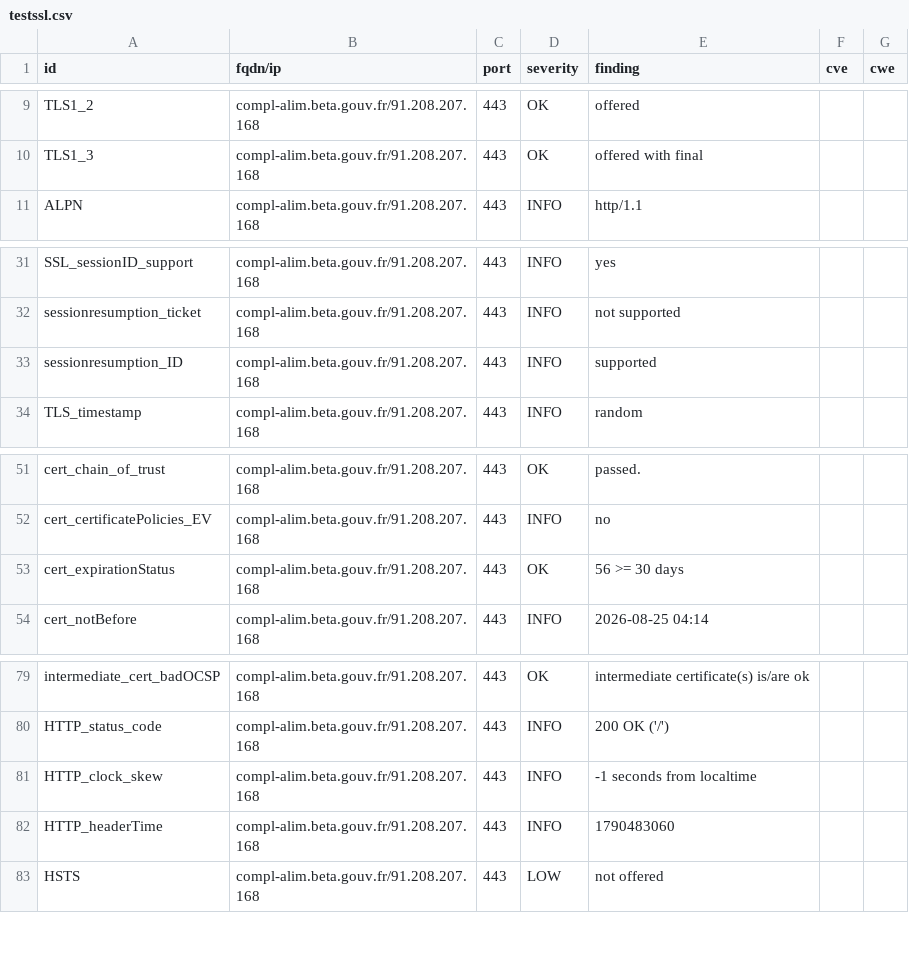
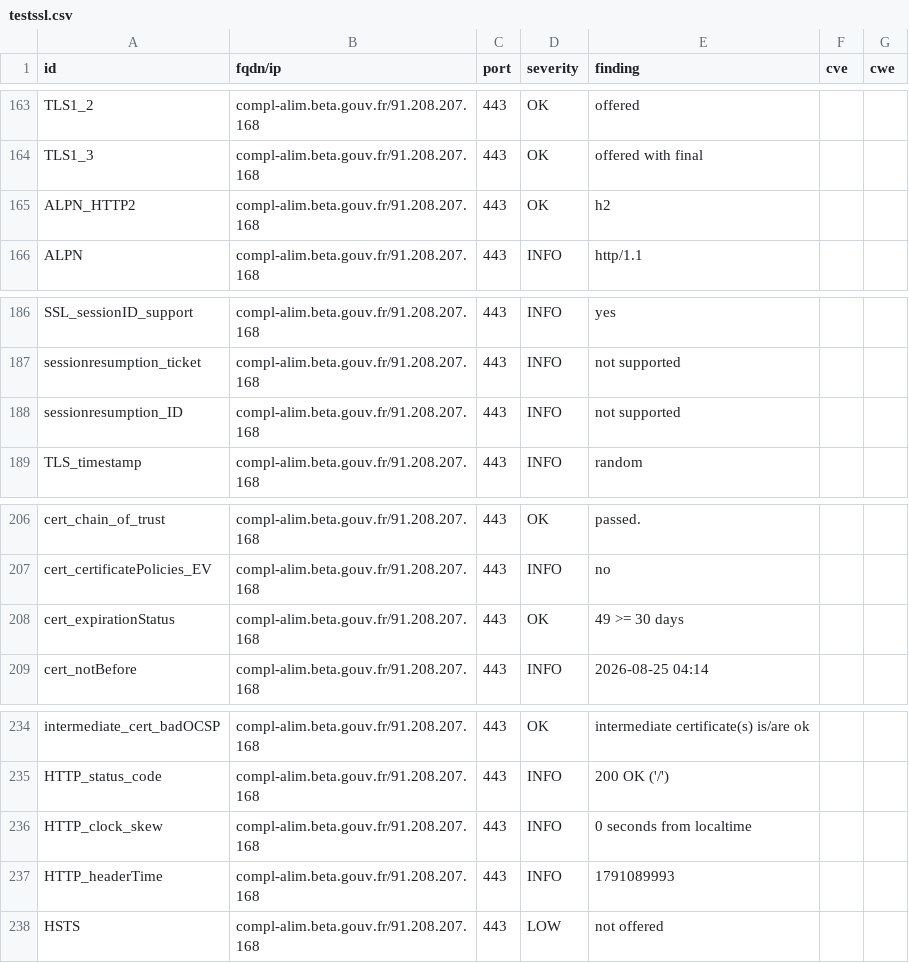
Before and after one commit to incubateur-agriculture/dashlord, a CSV file: results/aHR0cHM6Ly9jb21wbC1hbGltLmJldGEuZ291di5mcg==/testssl.csv, drawn as a sheet; only a part is shown, gaps mark what is left out; the diff covers the shown part only.

Commit message:
update: https://compl-alim.beta.gouv.fr

```diff
--- a/results/aHR0cHM6Ly9jb21wbC1hbGltLmJldGEuZ291di5mcg==/testssl.csv
+++ b/results/aHR0cHM6Ly9jb21wbC1hbGltLmJldGEuZ291di5mcg==/testssl.csv
@@ -10,2 +164,3 @@
 "TLS1_3","compl-alim.beta.gouv.fr/91.208.207.168","443","OK","offered with final","",""
+"ALPN_HTTP2","compl-alim.beta.gouv.fr/91.208.207.168","443","OK","h2","",""
 "ALPN","compl-alim.beta.gouv.fr/91.208.207.168","443","INFO","http/1.1","",""
@@ -32,3 +187,3 @@
 "sessionresumption_ticket","compl-alim.beta.gouv.fr/91.208.207.168","443","INFO","not supported","",""
-"sessionresumption_ID","compl-alim.beta.gouv.fr/91.208.207.168","443","INFO","supported","",""
+"sessionresumption_ID","compl-alim.beta.gouv.fr/91.208.207.168","443","INFO","not supported","",""
 "TLS_timestamp","compl-alim.beta.gouv.fr/91.208.207.168","443","INFO","random","",""
@@ -52,3 +207,3 @@
 "cert_certificatePolicies_EV","compl-alim.beta.gouv.fr/91.208.207.168","443","INFO","no","",""
-"cert_expirationStatus","compl-alim.beta.gouv.fr/91.208.207.168","443","OK","56 >= 30 days","",""
+"cert_expirationStatus","compl-alim.beta.gouv.fr/91.208.207.168","443","OK","49 >= 30 days","",""
 "cert_notBefore","compl-alim.beta.gouv.fr/91.208.207.168","443","INFO","2026-08-25 04:14","",""
@@ -80,4 +235,4 @@
 "HTTP_status_code","compl-alim.beta.gouv.fr/91.208.207.168","443","INFO","200 OK ('/')","",""
-"HTTP_clock_skew","compl-alim.beta.gouv.fr/91.208.207.168","443","INFO","-1 seconds from localtime","",""
-"HTTP_headerTime","compl-alim.beta.gouv.fr/91.208.207.168","443","INFO","1790483060","",""
+"HTTP_clock_skew","compl-alim.beta.gouv.fr/91.208.207.168","443","INFO","0 seconds from localtime","",""
+"HTTP_headerTime","compl-alim.beta.gouv.fr/91.208.207.168","443","INFO","1791089993","",""
 "HSTS","compl-alim.beta.gouv.fr/91.208.207.168","443","LOW","not offered","",""
```
Also changed, not shown: 5 added rows, 3 removed rows and 149 moved rows elsewhere in this file, 16 other files.
